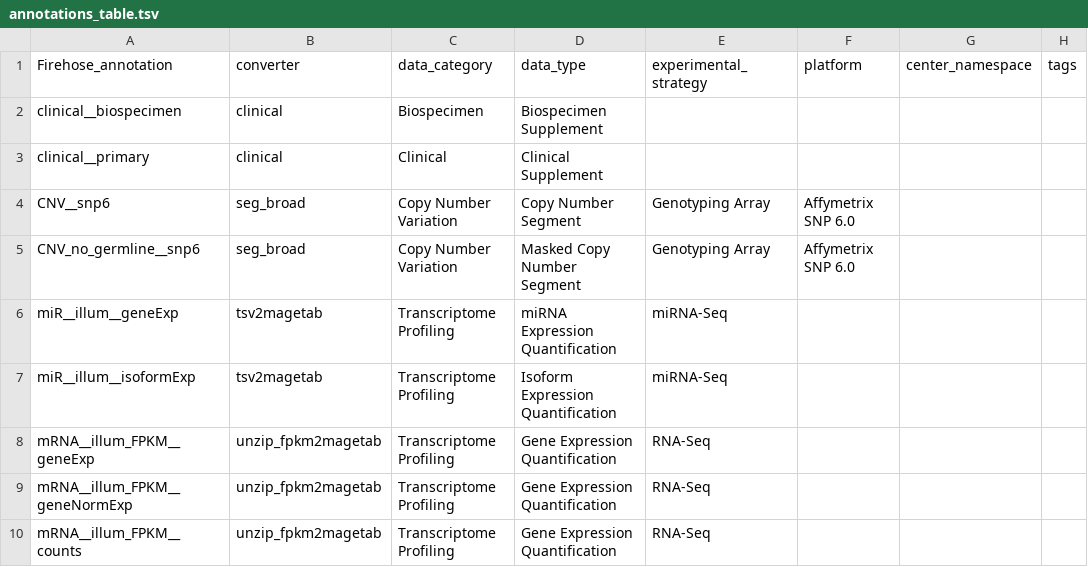
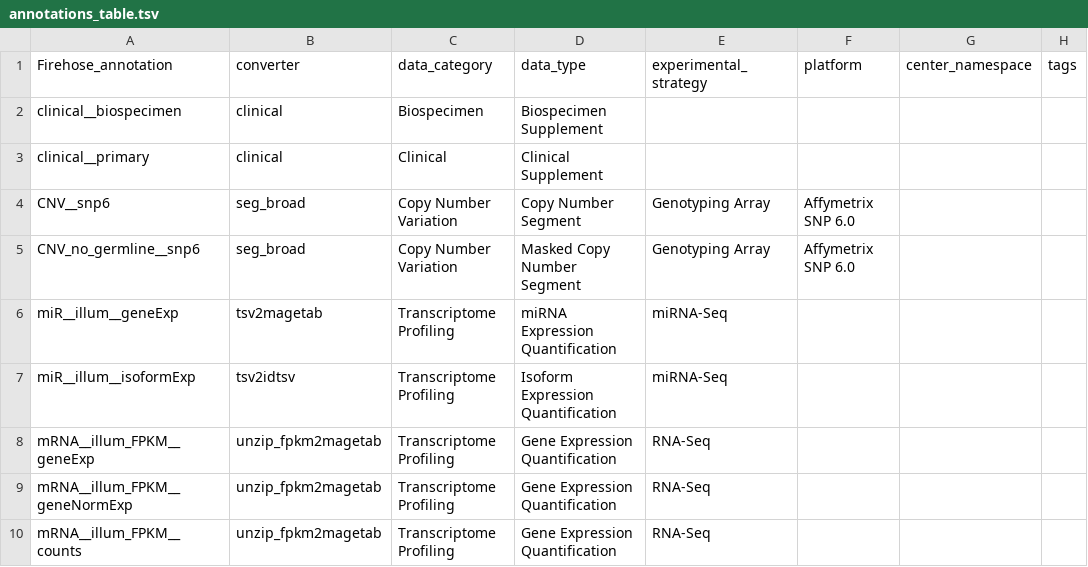
Before and after one commit to broadinstitute/gdctools, a TSV file: config/annotations_table.tsv, drawn as a sheet; only a part is shown; the diff names each change by its address in the sheet, - before the commit and + after, or states it on an @@ line.

Commit message:
reverted miR isoforms to use tsv2idtsv

```diff
--- a/config/annotations_table.tsv
+++ b/config/annotations_table.tsv
-B7 (converter): tsv2magetab
+B7 (converter): tsv2idtsv
```
